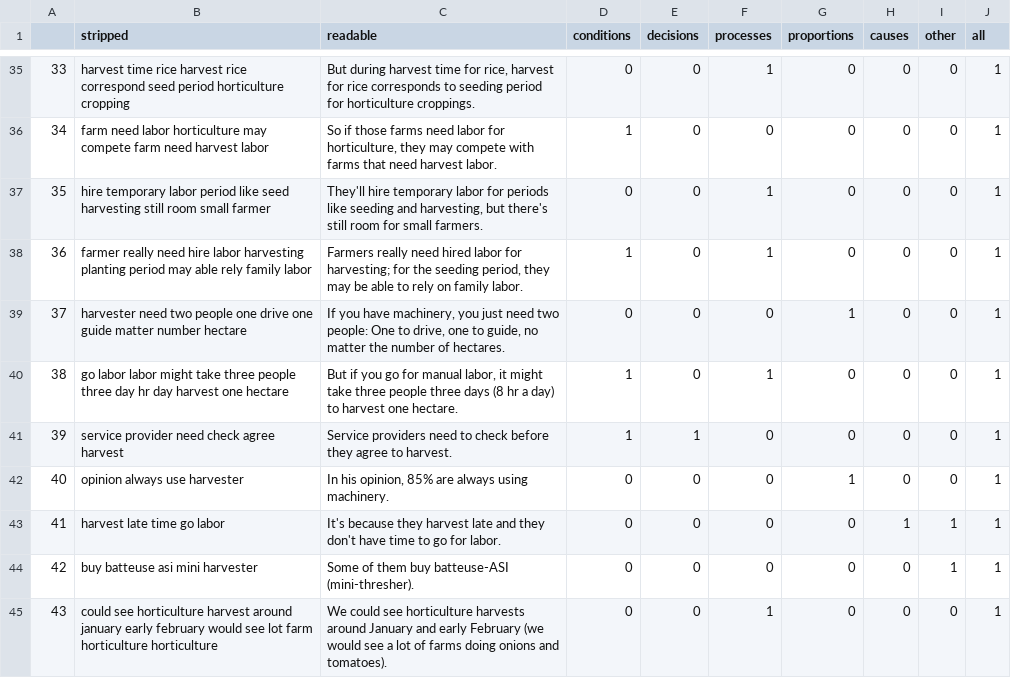
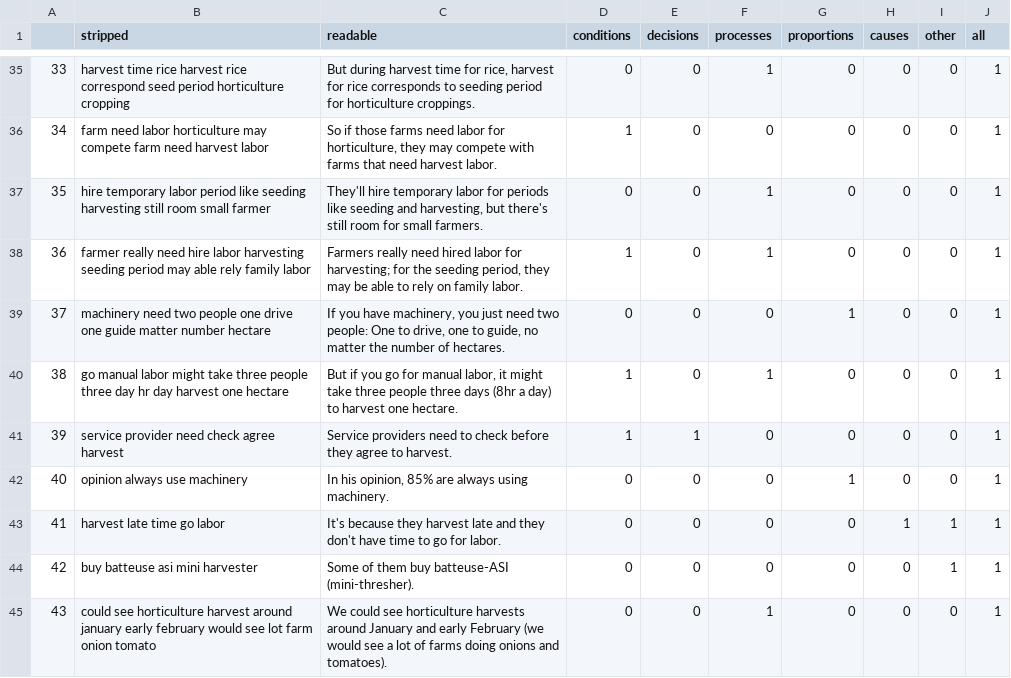
Before and after one commit to Allegra-Cohen/grid, a CSV file: process_files/row_labels_harvest.csv, drawn as a sheet; only a part is shown, gaps mark what is left out; the diff covers the shown part only.

```diff
--- a/process_files/row_labels_harvest.csv
+++ b/process_files/row_labels_harvest.csv
@@ -38,10 +38,10 @@
 34,farm need labor horticulture may compete farm need harvest labor,"So if those farms need labor for horticulture, they may compete with farms that need harvest labor.",1,0,0,0,0,0,1
-35,hire temporary labor period like seed harvesting still room small farmer,"They'll hire temporary labor for periods like seeding and harvesting, but there's still room for small farmers.",0,0,1,0,0,0,1
-36,farmer really need hire labor harvesting planting period may able rely family labor,"Farmers really need hired labor for harvesting; for the seeding period, they may be able to rely on family labor.",1,0,1,0,0,0,1
-37,harvester need two people one drive one guide matter number hectare,"If you have machinery, you just need two people: One to drive, one to guide, no matter the number of hectares.",0,0,0,1,0,0,1
-38,go labor labor might take three people three day hr day harvest one hectare,"But if you go for manual labor, it might take three people three days (8 hr a day) to harvest one hectare.",1,0,1,0,0,0,1
+35,hire temporary labor period like seeding harvesting still room small farmer,"They'll hire temporary labor for periods like seeding and harvesting, but there's still room for small farmers.",0,0,1,0,0,0,1
+36,farmer really need hire labor harvesting seeding period may able rely family labor,"Farmers really need hired labor for harvesting; for the seeding period, they may be able to rely on family labor.",1,0,1,0,0,0,1
+37,machinery need two people one drive one guide matter number hectare,"If you have machinery, you just need two people: One to drive, one to guide, no matter the number of hectares.",0,0,0,1,0,0,1
+38,go manual labor might take three people three day hr day harvest one hectare,"But if you go for manual labor, it might take three people three days (8hr a day) to harvest one hectare.",1,0,1,0,0,0,1
 39,service provider need check agree harvest,Service providers need to check before they agree to harvest.,1,1,0,0,0,0,1
-40,opinion always use harvester,"In his opinion, 85% are always using machinery.",0,0,0,1,0,0,1
+40,opinion always use machinery,"In his opinion, 85% are always using machinery.",0,0,0,1,0,0,1
 41,harvest late time go labor,It's because they harvest late and they don't have time to go for labor.,0,0,0,0,1,1,1
 42,buy batteuse asi mini harvester,Some of them buy batteuse-ASI (mini-thresher).,0,0,0,0,0,1,1
-43,could see horticulture harvest around january early february would see lot farm horticulture horticulture,We could see horticulture harvests around January and early February (we would see a lot of farms doing onions and tomatoes).,0,0,1,0,0,0,1
+43,could see horticulture harvest around january early february would see lot farm onion tomato,We could see horticulture harvests around January and early February (we would see a lot of farms doing onions and tomatoes).,0,0,1,0,0,0,1
```
Also changed, not shown: 36 edited cells elsewhere in this file, process_files/cleaned_docs.csv, 20 other files.
